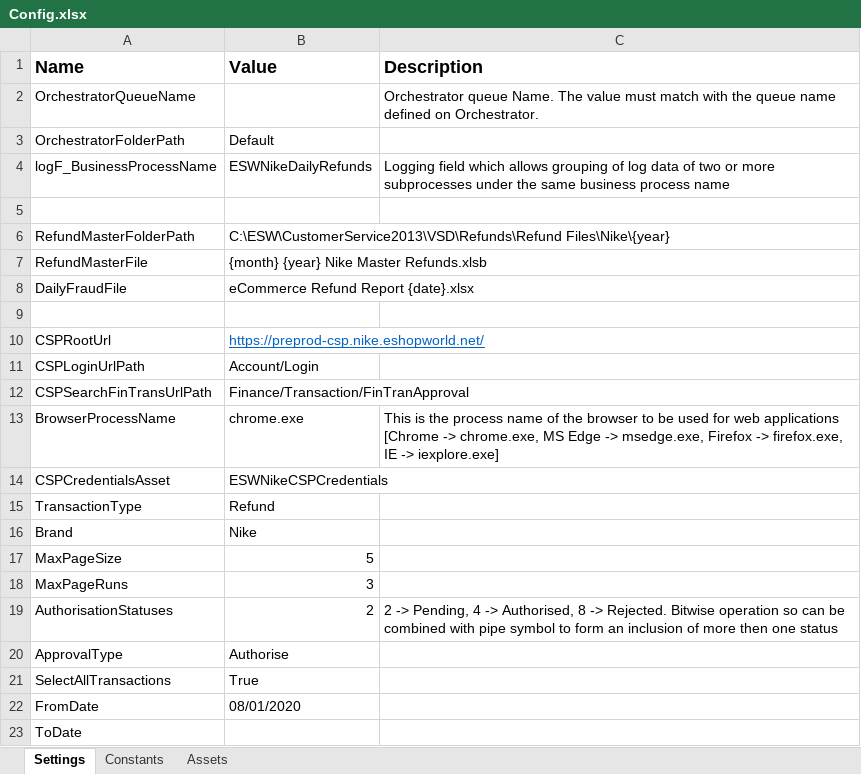
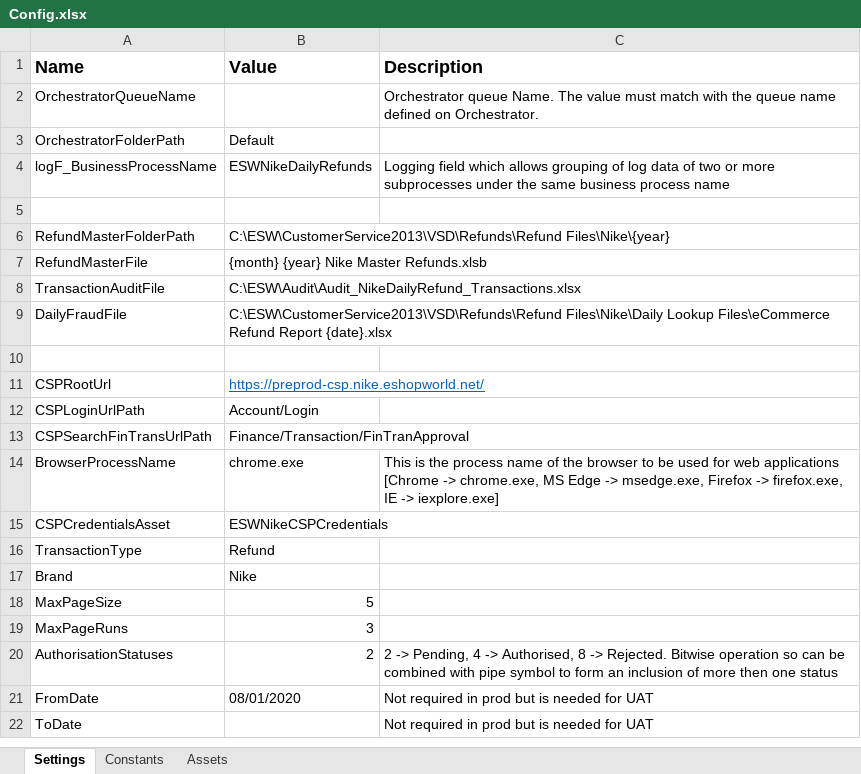
Before and after one commit to hirenkp/ESWNikeDailyRefunds, an Excel workbook: Data/Config.xlsx, sheet Settings, drawn as a sheet; values as stored, in another font and other column widths than the file's, no borders; removed rows and columns are numbered as before the commit, all else as after; the diff names each change by its address in the sheet, - before the commit and + after, or states it on an @@ line.

```diff
--- a/Data/Config.xlsx (sheet Settings)
+++ b/Data/Config.xlsx (sheet Settings)
+row 8: TransactionAuditFile | C:\ESW\Audit\Audit_NikeDailyRefund_Transactions.xlsx
-B9 (Value): eCommerce Refund Report…
+B9 (Value): C:\ESW\CustomerService2013\VSD\Refunds\Refund Files\Nike\Daily Lookup Files\eCommerce Refund Report…
-row 20: ApprovalType | Authorise
-row 21: SelectAllTransactions | True
-C21:C22 (Description): (empty)
+C21:C22 (Description): Not required in prod but is needed for UAT
```
Also changed, not shown: 8 other files.
